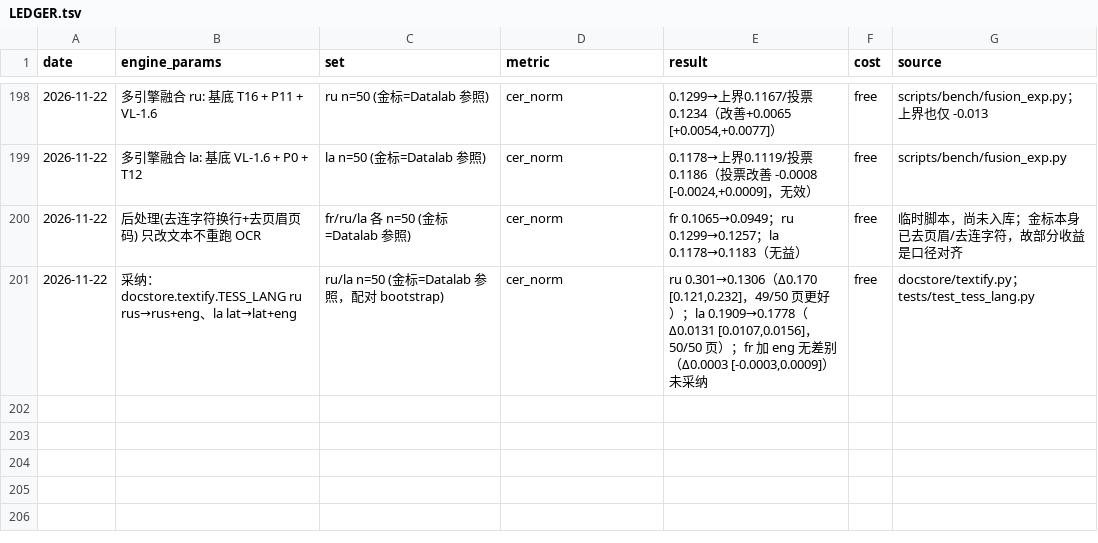
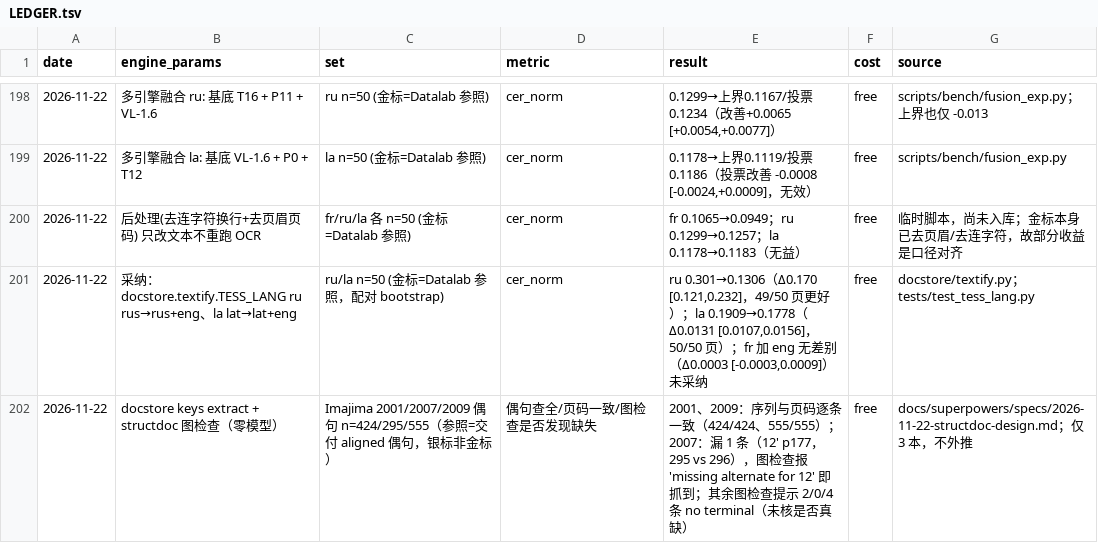
Before and after one commit to deyuanyang92-dev/Taxonomy-Aware-Scientific-Book-Translation, a TSV file: docs/ocr_eval/LEDGER.tsv, drawn as a sheet; only a part is shown, gaps mark what is left out; the diff names each change by its address in the sheet, - before the commit and + after, or states it on an @@ line.

```diff
--- a/docs/ocr_eval/LEDGER.tsv
+++ b/docs/ocr_eval/LEDGER.tsv
+row 202: 2026-11-22 | docstore keys extract + structdoc 图检查（零模型） | Imajima 2001/2007/2009 偶句 n=424/295/555（参照=交付 aligned 偶句，银标非金标） | 偶句查全/页码一致/图检查是否发现缺失 | 2001、2009：序列与页码逐条一致（424/424、555/555）；2007：漏 1 条（12' p177，295 vs 296），图检查报 'missing alternate for 12' 即抓到；其余图检查提示 2/0/4 条 no terminal（未核是否真缺） | free | docs/superpowers/specs/2026-11-22-structdoc-design.md；仅 3 本，不外推
```
